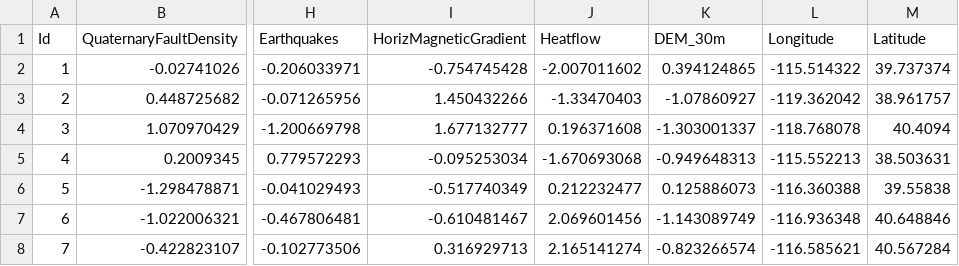
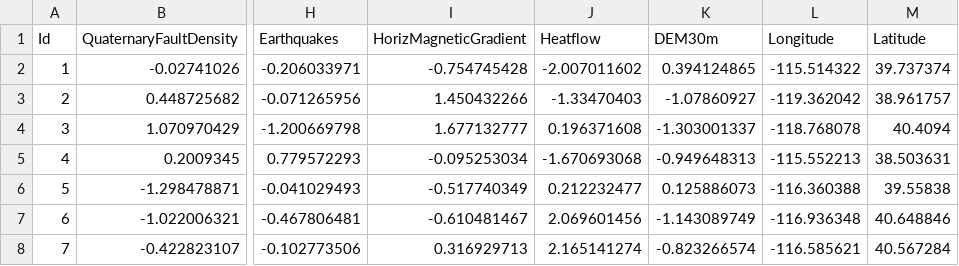
Before and after one commit to connormacs/GRC_2022_Workshop_Zanskar, a CSV file: NV_PFA_TSITES_WORKSHOP.csv, drawn as a sheet; only a part is shown, gaps mark what is left out; the diff names each change by its address in the sheet, - before the commit and + after, or states it on an @@ line.

Commit message:
Update NV_PFA_TSITES_WORKSHOP.csv

```diff
--- a/NV_PFA_TSITES_WORKSHOP.csv
+++ b/NV_PFA_TSITES_WORKSHOP.csv
-K1: DEM_30m
+K1: DEM30m
```
